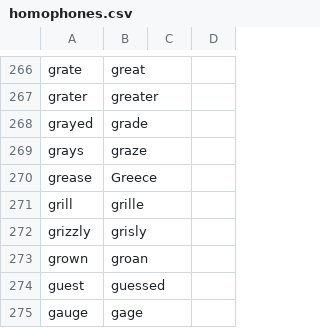
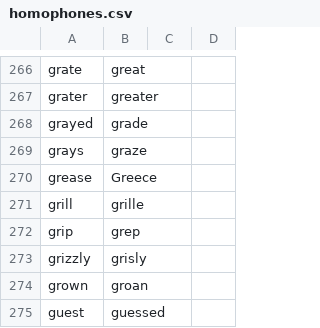
Before and after one commit to rntz/knausj_talon, a CSV file: code/homophones.csv, drawn as a sheet; only a part is shown, gaps mark what is left out; the shorter side is filled out with more unchanged rows; the diff names each change by its address in the sheet, - before the commit and + after, or states it on an @@ line.

```diff
--- a/code/homophones.csv
+++ b/code/homophones.csv
+row 272: grip | grep
```
Also changed, not shown: 9 other files.
